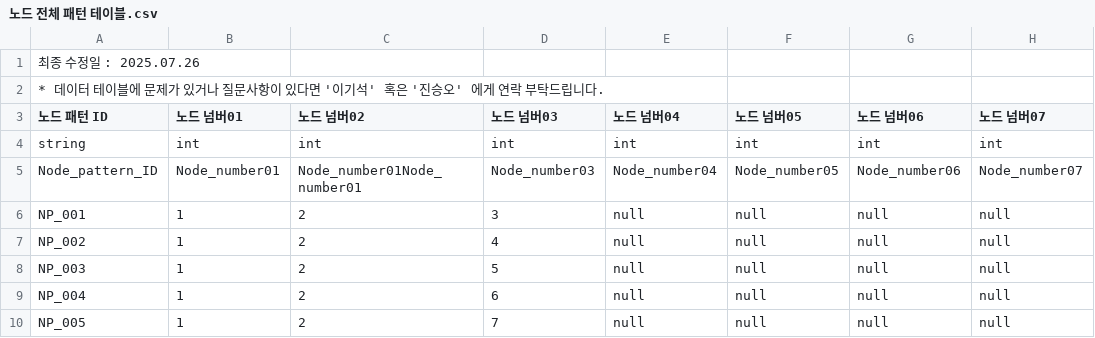
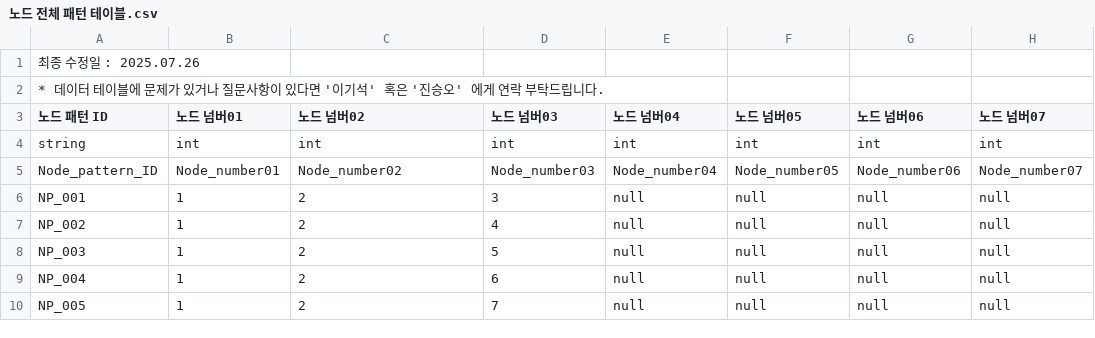
Before and after one commit to mob954325/2Q_AttackDefenceLog, a CSV file: Resource/DataTable/노드 전체 패턴 테이블.csv, drawn as a sheet; only a part is shown; the diff names each change by its address in the sheet, - before the commit and + after, or states it on an @@ line.

```diff
--- a/Resource/DataTable/노드 전체 패턴 테이블.csv
+++ b/Resource/DataTable/노드 전체 패턴 테이블.csv
-C5 (노드 넘버02): Node_number01Node_number01
+C5 (노드 넘버02): Node_number02
```
Also changed, not shown: Resource/DataTable/적 데이터 테이블.csv, Resource/DataTable/플레이어 데이터 테이블.csv, 29 other files.
